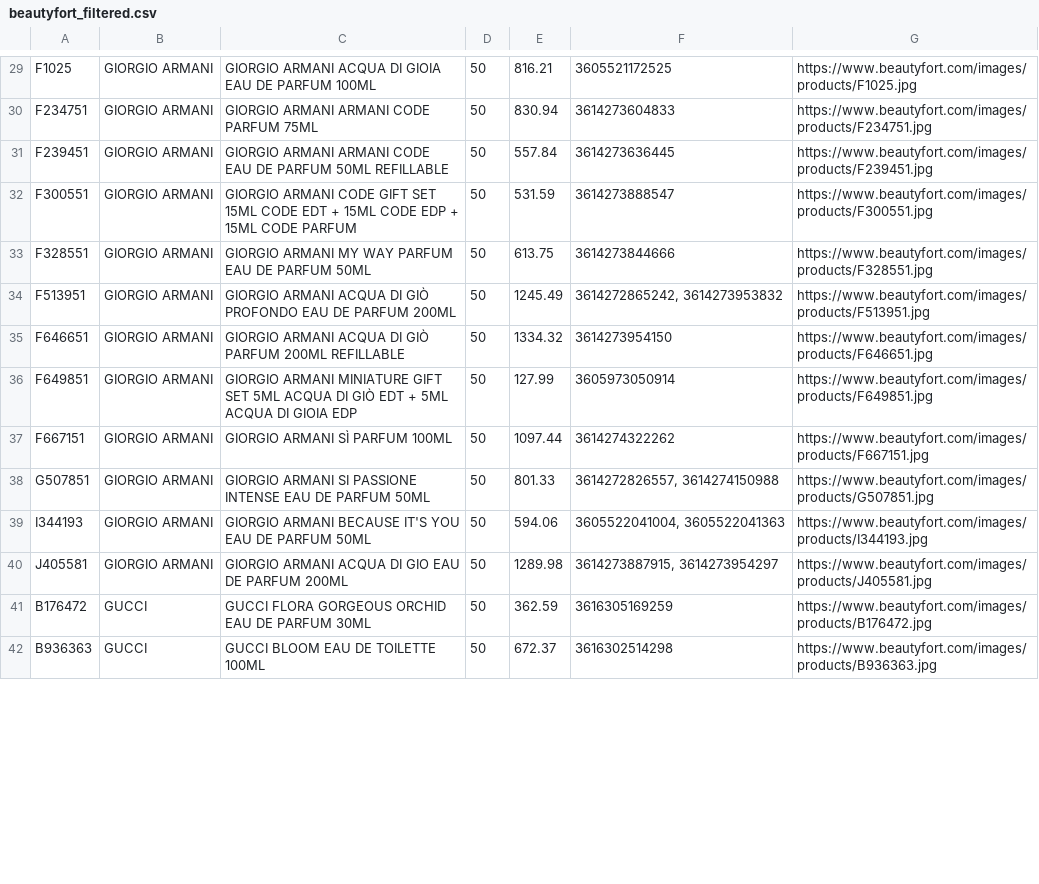
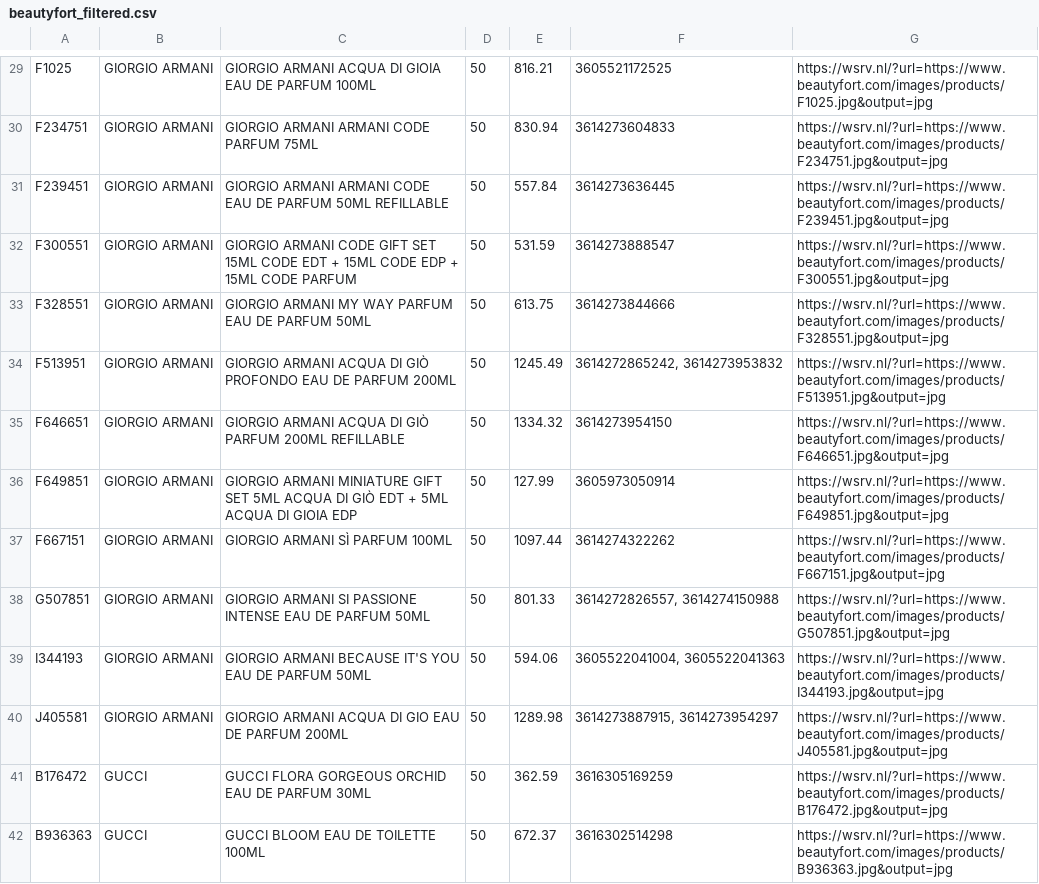
Before and after one commit to nordicfinds/bts-filter, a CSV file: beautyfort_filtered.csv, drawn as a sheet; only a part is shown, gaps mark what is left out; the diff covers the shown part only; the diff names each change by its address in the sheet, - before the commit and + after, or states it on an @@ line.

```diff
--- a/beautyfort_filtered.csv
+++ b/beautyfort_filtered.csv
-G29: https://www.beautyfort.com/images/products/F1025.jpg
+G29: https://wsrv.nl/?url=https://www.beautyfort.com/images/products/F1025.jpg&output=jpg
-G30: https://www.beautyfort.com/images/products/F234751.jpg
+G30: https://wsrv.nl/?url=https://www.beautyfort.com/images/products/F234751.jpg&output=jpg
-G31: https://www.beautyfort.com/images/products/F239451.jpg
+G31: https://wsrv.nl/?url=https://www.beautyfort.com/images/products/F239451.jpg&output=jpg
-G32: https://www.beautyfort.com/images/products/F300551.jpg
+G32: https://wsrv.nl/?url=https://www.beautyfort.com/images/products/F300551.jpg&output=jpg
-G33: https://www.beautyfort.com/images/products/F328551.jpg
+G33: https://wsrv.nl/?url=https://www.beautyfort.com/images/products/F328551.jpg&output=jpg
-G34: https://www.beautyfort.com/images/products/F513951.jpg
+G34: https://wsrv.nl/?url=https://www.beautyfort.com/images/products/F513951.jpg&output=jpg
-G35: https://www.beautyfort.com/images/products/F646651.jpg
+G35: https://wsrv.nl/?url=https://www.beautyfort.com/images/products/F646651.jpg&output=jpg
-G36: https://www.beautyfort.com/images/products/F649851.jpg
+G36: https://wsrv.nl/?url=https://www.beautyfort.com/images/products/F649851.jpg&output=jpg
-G37: https://www.beautyfort.com/images/products/F667151.jpg
+G37: https://wsrv.nl/?url=https://www.beautyfort.com/images/products/F667151.jpg&output=jpg
-G38: https://www.beautyfort.com/images/products/G507851.jpg
+G38: https://wsrv.nl/?url=https://www.beautyfort.com/images/products/G507851.jpg&output=jpg
-G39: https://www.beautyfort.com/images/products/I344193.jpg
+G39: https://wsrv.nl/?url=https://www.beautyfort.com/images/products/I344193.jpg&output=jpg
-G40: https://www.beautyfort.com/images/products/J405581.jpg
+G40: https://wsrv.nl/?url=https://www.beautyfort.com/images/products/J405581.jpg&output=jpg
-G41: https://www.beautyfort.com/images/products/B176472.jpg
+G41: https://wsrv.nl/?url=https://www.beautyfort.com/images/products/B176472.jpg&output=jpg
-G42: https://www.beautyfort.com/images/products/B936363.jpg
+G42: https://wsrv.nl/?url=https://www.beautyfort.com/images/products/B936363.jpg&output=jpg
```
Also changed, not shown: 136 edited cells elsewhere in this file.
